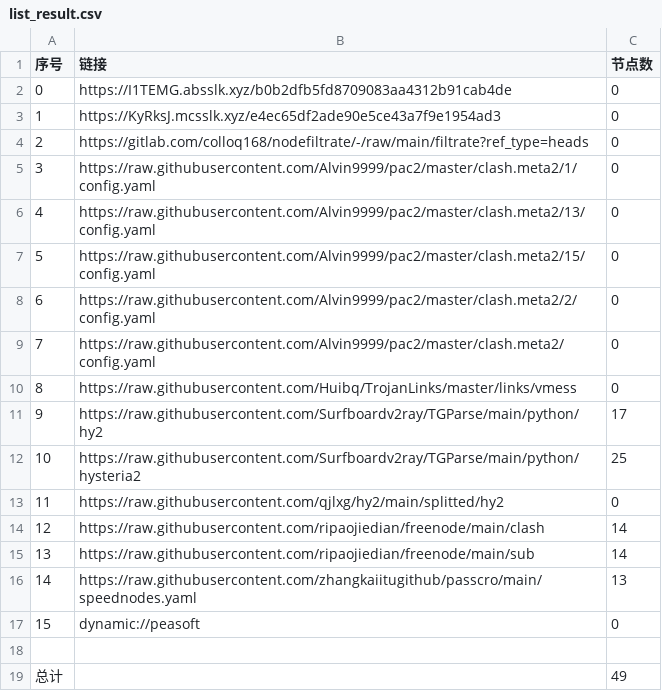
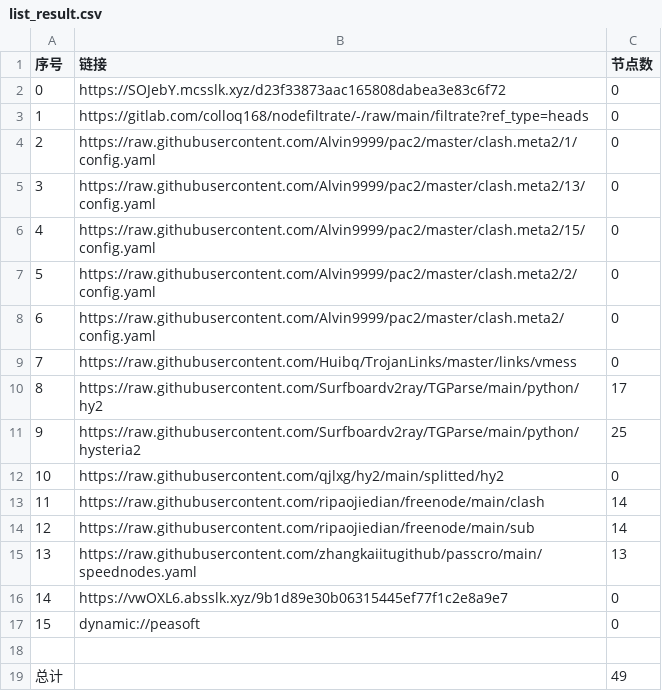
Before and after one commit to xiao33521/AutoMergePublicNodes33521, a CSV file: list_result.csv, drawn as a sheet; removed rows and columns are numbered as before the commit, all else as after; the diff names each change by its address in the sheet, - before the commit and + after, or states it on an @@ line.

```diff
--- a/list_result.csv
+++ b/list_result.csv
-row 2: 0 | https://I1TEMG.absslk.xyz/b0b2dfb5fd8709083aa4312b91cab4de | 0
@@ column A (序号) renumbered between rows 2 and 15 @@
-B2 (链接): https://KyRksJ.mcsslk.xyz/e4ec65df2ade90e5ce43a7f9e1954ad3
+B2 (链接): https://SOJebY.mcsslk.xyz/d23f33873aac165808dabea3e83c6f72
+row 16: 14 | https://vwOXL6.absslk.xyz/9b1d89e30b06315445ef77f1c2e8a9e7 | 0
```
Also changed, not shown: 19 other files.
